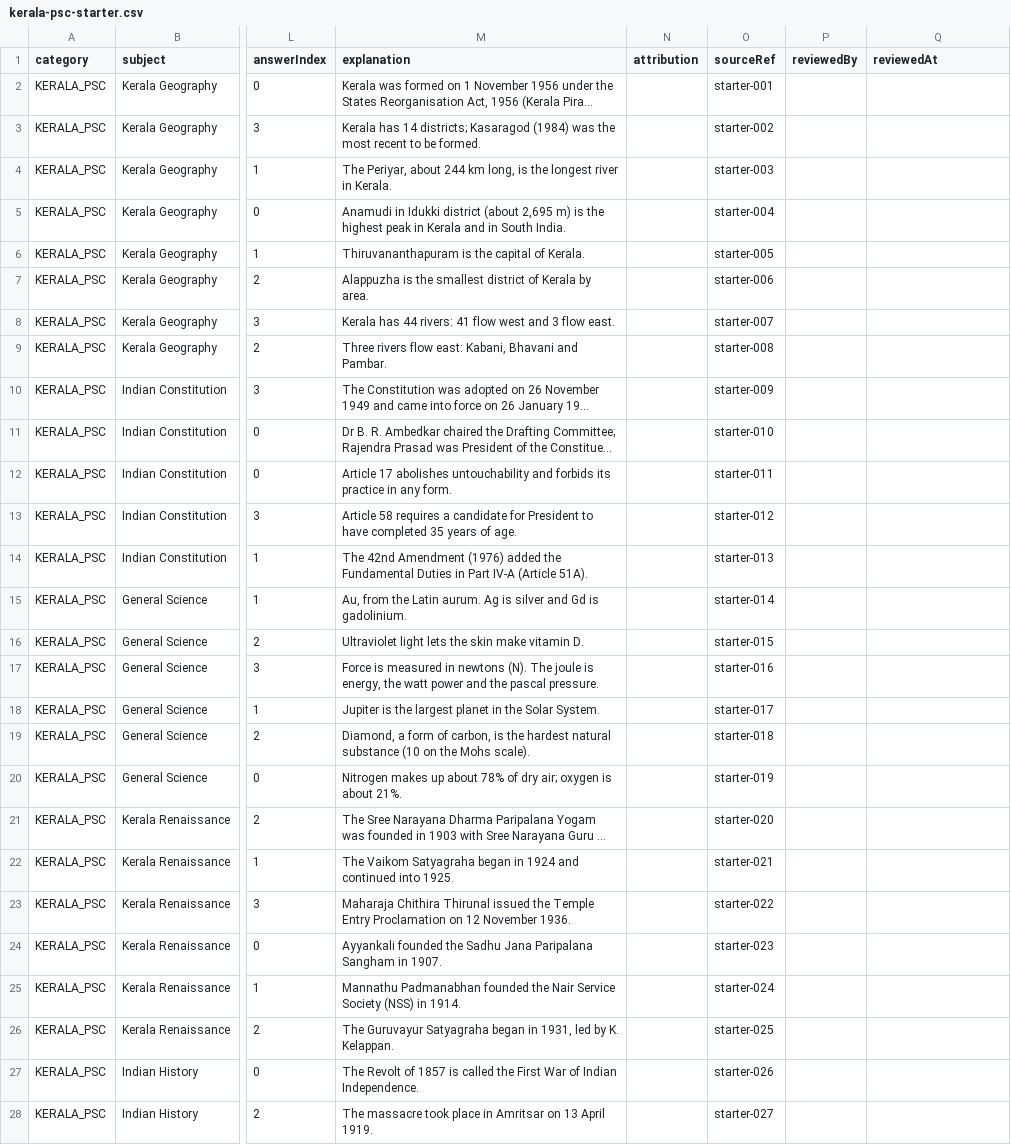
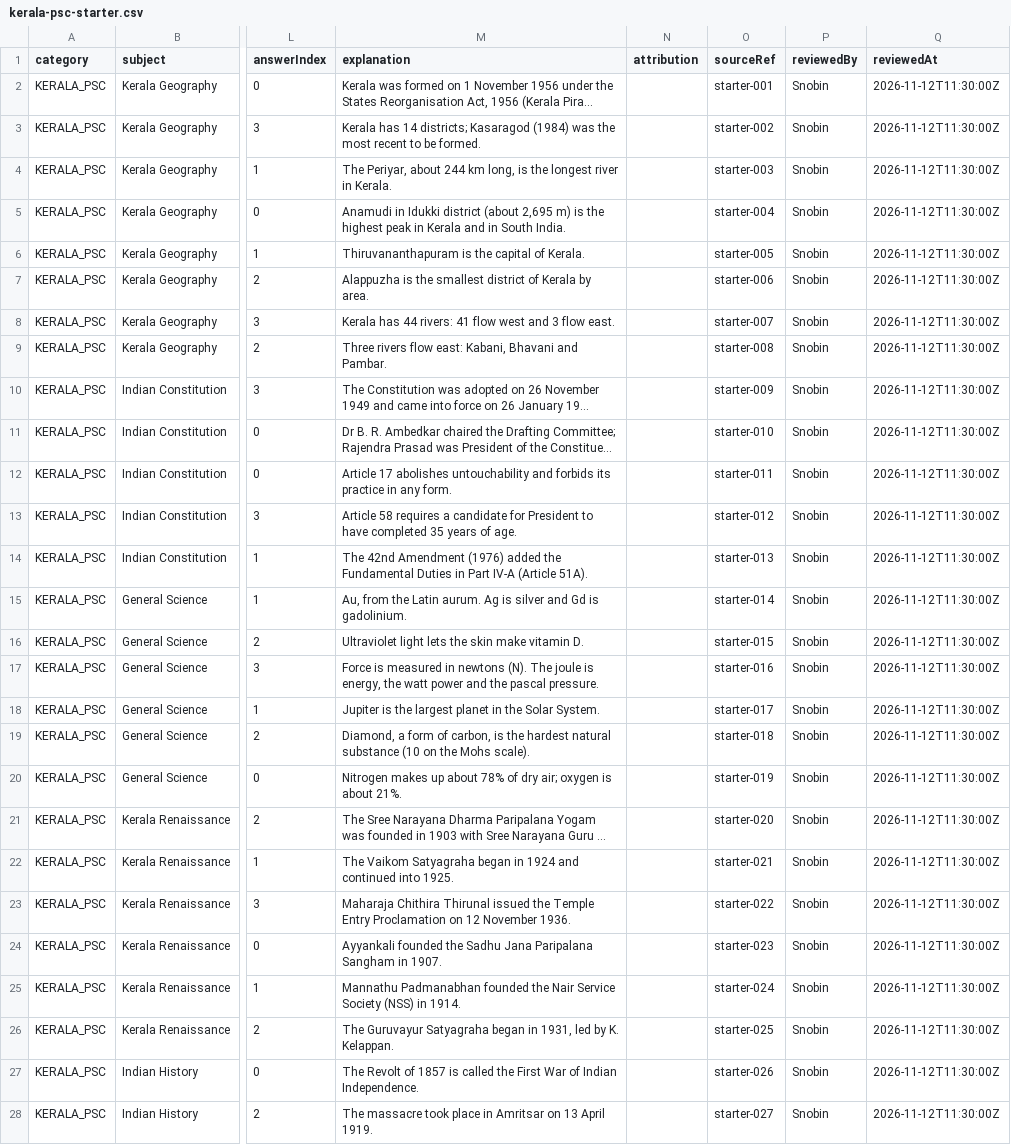
Before and after one commit to Snobin/quiz-arena-app, a CSV file: services/core/src/main/resources/seed/kerala-psc-starter.csv, drawn as a sheet; only a part is shown, gaps mark what is left out; long unchanged cells end in …; the diff covers the shown part only; the diff names each change by its address in the sheet, - before the commit and + after, or states it on an @@ line.

```diff
--- a/services/core/src/main/resources/seed/kerala-psc-starter.csv
+++ b/services/core/src/main/resources/seed/kerala-psc-starter.csv
-P2:P28 (reviewedBy): (empty)
+P2:P28 (reviewedBy): Snobin
-Q2:Q28 (reviewedAt): (empty)
+Q2:Q28 (reviewedAt): 2026-11-12T11:30:00Z
```
Also changed, not shown: 6 edited cells elsewhere in this file.
